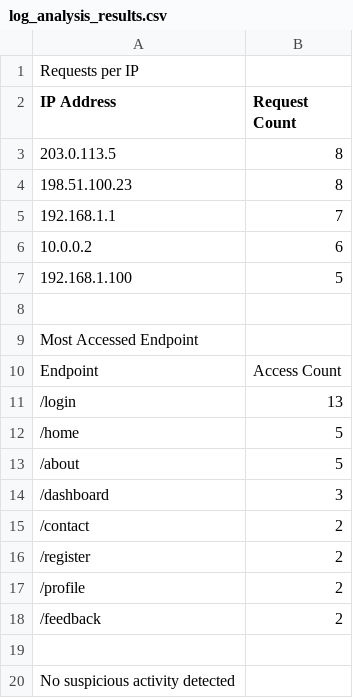
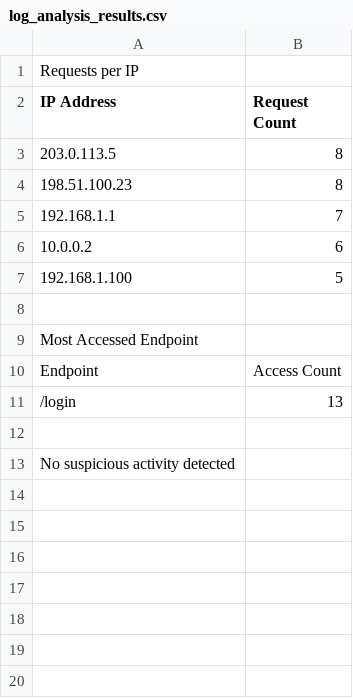
Before and after one commit to arnavbansal172/Loganalysis, a CSV file: log_analysis_results.csv, drawn as a sheet; the diff names each change by its address in the sheet, - before the commit and + after, or states it on an @@ line.

```diff
--- a/log_analysis_results.csv
+++ b/log_analysis_results.csv
-row 12: /home | 5
-row 13: /about | 5
-row 14: /dashboard | 3
-row 15: /contact | 2
-row 16: /register | 2
-row 17: /profile | 2
-row 18: /feedback | 2
```
Also changed, not shown: 2 other files.
